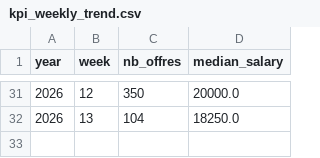
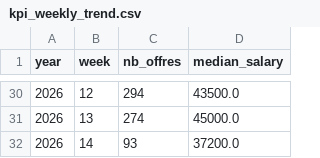
Before and after one commit to Sidi4PF/fr-tech-jobs-observatory, a CSV file: data/exports/kpi_weekly_trend.csv, drawn as a sheet; only a part is shown, gaps mark what is left out; the diff covers the shown part only.

```diff
--- a/data/exports/kpi_weekly_trend.csv
+++ b/data/exports/kpi_weekly_trend.csv
@@ -31,2 +30,3 @@
-2026,12,350,20000.0
-2026,13,104,18250.0
+2026,12,294,43500.0
+2026,13,274,45000.0
+2026,14,93,37200.0
```
Also changed, not shown: 1 removed row and 32 edited cells elsewhere in this file, data/exports/kpi_geo.csv, data/exports/kpi_top_cities.csv, 6 other files.
